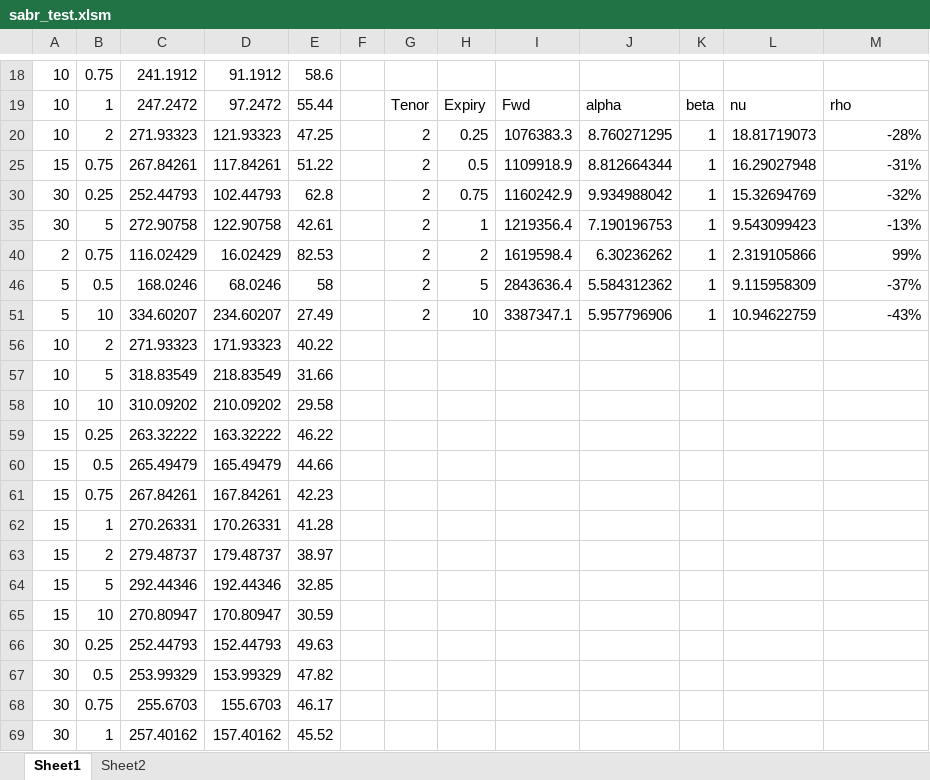
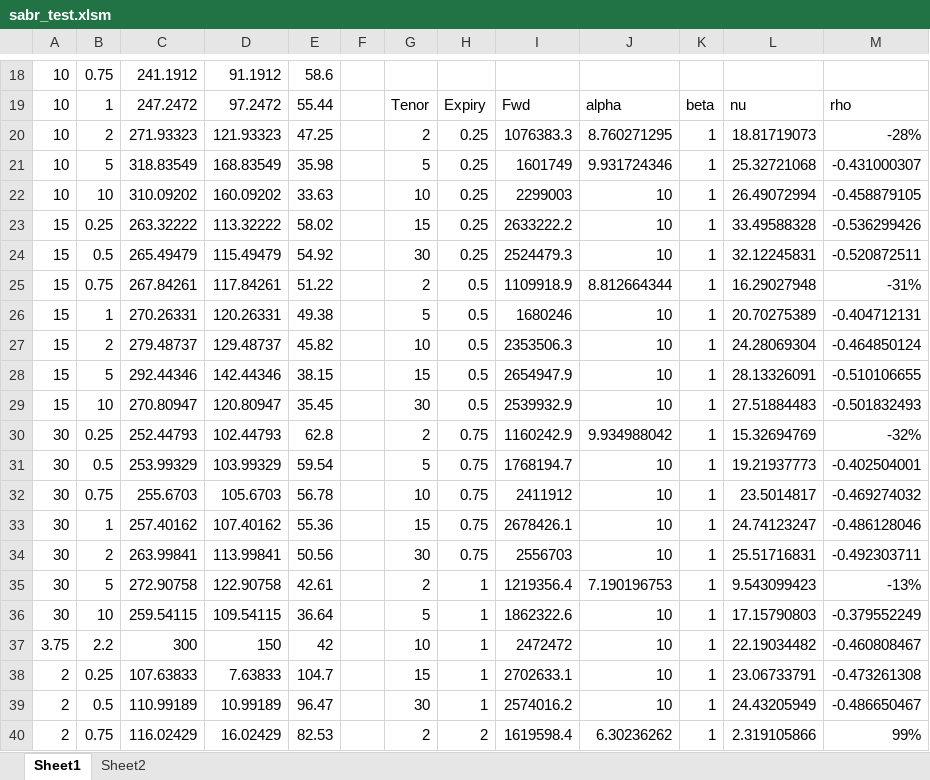
Before and after one commit to frannuca/qsabr, an Excel workbook: excelsheets/sabr_test.xlsm, sheet Sheet1, drawn as a sheet; only a part is shown, gaps mark what is left out; the shorter side is filled out with more unchanged rows; values as stored, in another font and other column widths than the file's, no borders; charts and pictures not drawn; the diff covers the shown part only; the diff names each change by its address in the sheet, - before the commit and + after, or states it on an @@ line.

```diff
--- a/excelsheets/sabr_test.xlsm (sheet Sheet1)
+++ b/excelsheets/sabr_test.xlsm (sheet Sheet1)
@@ row 21 unhidden: 10 | 5 | 318.83549 | 168.83549 | 35.98 |  | 5 | 0.25 | 1601749 | 9.931724346 | 1 | 25.32721068 | -0.431000307 @@
@@ row 22 unhidden: 10 | 10 | 310.09202 | 160.09202 | 33.63 |  | 10 | 0.25 | 2299003 | 10 | 1 | 26.49072994 | -0.458879105 @@
@@ row 23 unhidden: 15 | 0.25 | 263.32222 | 113.32222 | 58.02 |  | 15 | 0.25 | 2633222.2 | 10 | 1 | 33.49588328 | -0.536299426 @@
@@ row 24 unhidden: 15 | 0.5 | 265.49479 | 115.49479 | 54.92 |  | 30 | 0.25 | 2524479.3 | 10 | 1 | 32.12245831 | -0.520872511 @@
@@ row 26 unhidden: 15 | 1 | 270.26331 | 120.26331 | 49.38 |  | 5 | 0.5 | 1680246 | 10 | 1 | 20.70275389 | -0.404712131 @@
@@ row 27 unhidden: 15 | 2 | 279.48737 | 129.48737 | 45.82 |  | 10 | 0.5 | 2353506.3 | 10 | 1 | 24.28069304 | -0.464850124 @@
@@ row 28 unhidden: 15 | 5 | 292.44346 | 142.44346 | 38.15 |  | 15 | 0.5 | 2654947.9 | 10 | 1 | 28.13326091 | -0.510106655 @@
@@ row 29 unhidden: 15 | 10 | 270.80947 | 120.80947 | 35.45 |  | 30 | 0.5 | 2539932.9 | 10 | 1 | 27.51884483 | -0.501832493 @@
@@ row 31 unhidden: 30 | 0.5 | 253.99329 | 103.99329 | 59.54 |  | 5 | 0.75 | 1768194.7 | 10 | 1 | 19.21937773 | -0.402504001 @@
@@ row 32 unhidden: 30 | 0.75 | 255.6703 | 105.6703 | 56.78 |  | 10 | 0.75 | 2411912 | 10 | 1 | 23.5014817 | -0.469274032 @@
@@ row 33 unhidden: 30 | 1 | 257.40162 | 107.40162 | 55.36 |  | 15 | 0.75 | 2678426.1 | 10 | 1 | 24.74123247 | -0.486128046 @@
@@ row 34 unhidden: 30 | 2 | 263.99841 | 113.99841 | 50.56 |  | 30 | 0.75 | 2556703 | 10 | 1 | 25.51716831 | -0.492303711 @@
@@ row 36 unhidden: 30 | 10 | 259.54115 | 109.54115 | 36.64 |  | 5 | 1 | 1862322.6 | 10 | 1 | 17.15790803 | -0.379552249 @@
@@ row 37 unhidden: 3.75 | 2.2 | 300 | 150 | 42 |  | 10 | 1 | 2472472 | 10 | 1 | 22.19034482 | -0.460808467 @@
@@ row 38 unhidden: 2 | 0.25 | 107.63833 | 7.63833 | 104.7 |  | 15 | 1 | 2702633.1 | 10 | 1 | 23.06733791 | -0.473261308 @@
@@ row 39 unhidden: 2 | 0.5 | 110.99189 | 10.99189 | 96.47 |  | 30 | 1 | 2574016.2 | 10 | 1 | 24.43205949 | -0.486650467 @@
```
Also changed, not shown: 13 hidden or unhidden rows and 1 edited cell elsewhere in this sheet, charts or pictures, 2 other files.
